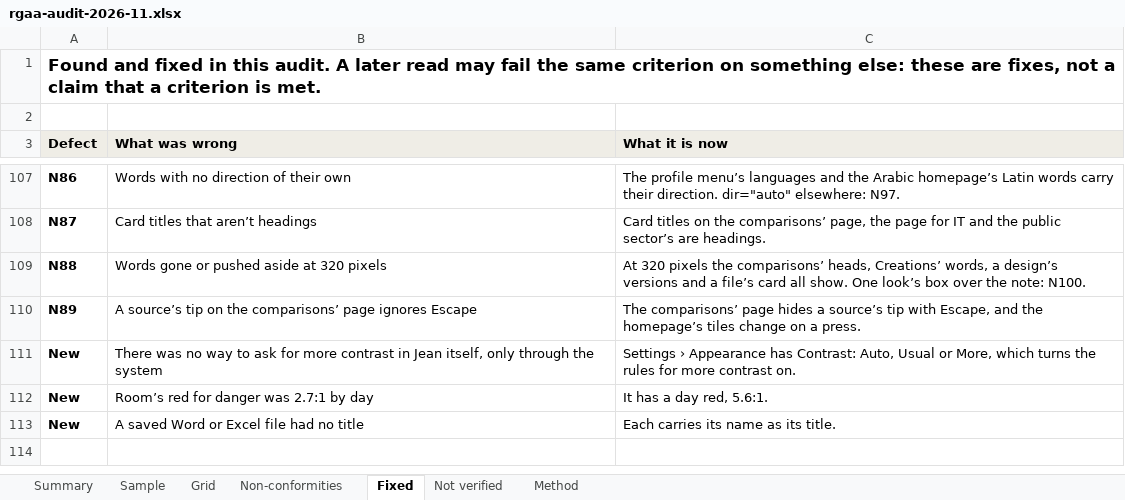
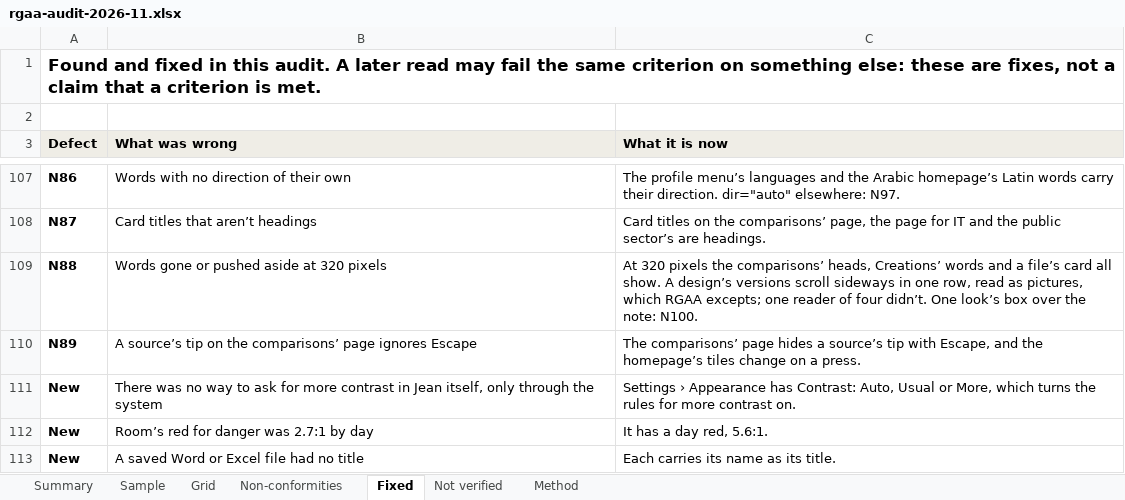
Before and after one commit to jean-is/jean, an Excel workbook: docs/trust/rgaa-audit-2026-11.xlsx, sheet Fixed, drawn as a sheet; only a part is shown, gaps mark what is left out; values as stored, in another font and other column widths than the file's, no borders; the diff names each change by its address in the sheet, - before the commit and + after, or states it on an @@ line.

Commit message:
:lipstick: A design's takes scroll sideways in one row again, fading out at each end as the drawer's tasks do
The batch of fixes for RGAA 10.11 (40bf7357) had the takes wrap into rows scrolled down, two on a
phone. At the owner's word they are one row again, scrolled sideways on every screen. Of the four
readers who saw that row, three took the takes as pictures, which RGAA sets aside; the sixth read
faulted it.

- The row is a flex strip again, which virtual() draws along x. Its two empty ends are always
  <li>, since every list it draws is a <ul> or an <ol>.
- More takes past an end fade out into the pane there, as more tasks do above the user: a 1.5rem
  band of --room-2 masked to nothing, its opacity driven by the row's own scroll timeline with the
  drawer's tasks keyframes, where scroll timelines are known (not under reduced motion, nor in
  Firefox, as the drawer's). The band hangs in a box around the row that stays as it scrolls:
  sticky inside the row, WebKit leaves it behind as a row right to left scrolls; on the box itself
  through timeline-scope, WebKit gives the pseudo-element no timeline.
- The audit report and its grid say so in N88.

designs.spec.js checks that the takes sit on one row, and scrolls sideways to their end, the other
way right to left.

Checked on HEAD with these files alone: tsc, node --test (3,605 passed), the budgets (all met),
the security rules, and the designs, creations and keys specs in Chromium and WebKit (37 passed).
By eye in English, Arabic and Japanese, light and dark, in the default, Swiss and Terminal looks,
on a desktop, a phone and at 320 px, in both engines. sw.js stamped from that tree's archive.

```diff
--- a/docs/trust/rgaa-audit-2026-11.xlsx (sheet Fixed)
+++ b/docs/trust/rgaa-audit-2026-11.xlsx (sheet Fixed)
-C109 (What it is now): …heads, Creations’ words, a design’s versions and a file’s card all show. One look’s…
+C109 (What it is now): …heads, Creations’ words and a file’s card all show. A design’s versions scroll sideways in one row, read as pictures, which RGAA excepts; one reader of four didn’t. One look’s…
```
Also changed, not shown: 6 other files.
